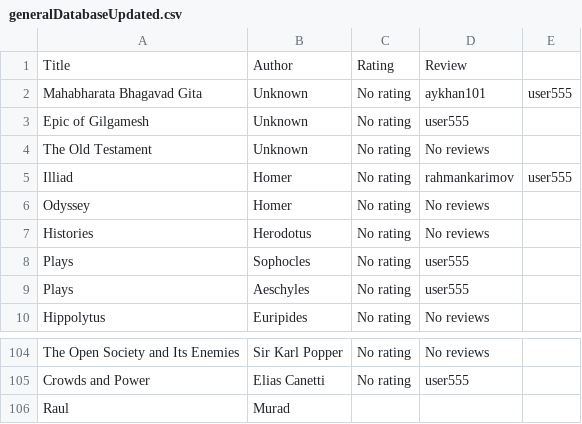
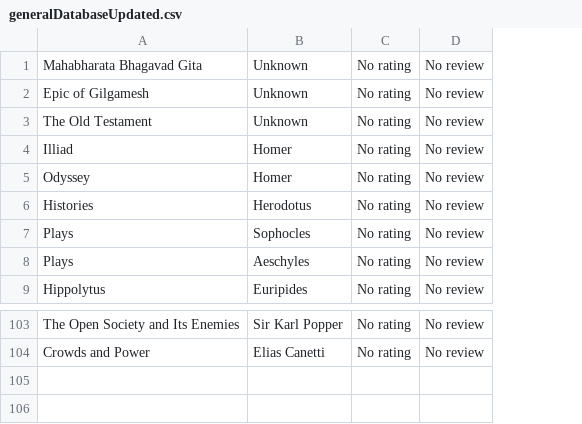
Before and after one commit to kar1mzadeh/Library-Management-System, a CSV file: csvfiles/generalDatabaseUpdated.csv, drawn as a sheet; only a part is shown, gaps mark what is left out; removed rows and columns are numbered as before the commit, all else as after; the diff names each change by its address in the sheet, - before the commit and + after, or states it on an @@ line.

```diff
--- a/csvfiles/generalDatabaseUpdated.csv
+++ b/csvfiles/generalDatabaseUpdated.csv
-column D, rows 2-10: aykhan101 | user555 | No reviews | rahmankarimov | No reviews | No reviews | user555 | user555 | No reviews; rows 104-105: No reviews | user555
-column E, rows 2-5: user555 |  |  | user555
+column D, rows 1-9: all No review; rows 103-104: No review | No review
-row 1: Title | Author | Rating | Review
-row 106: Raul | Murad
```
Also changed, not shown: csvfiles/personalDatabaseUpdated.csv, 2 other files.
